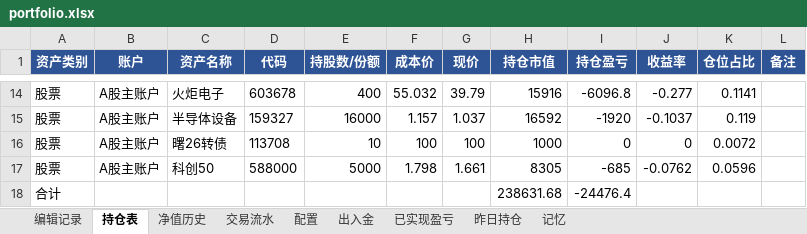
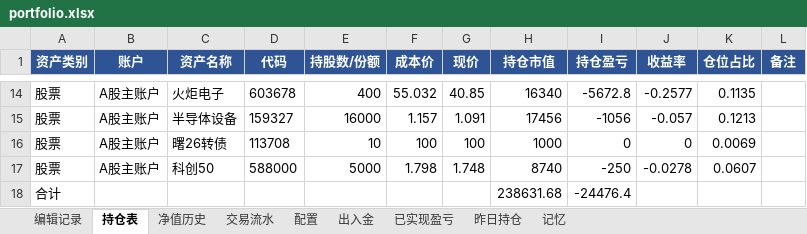
Before and after one commit to wanchangjia-png/investment-agent, an Excel workbook: portfolio.xlsx, sheet 持仓表, drawn as a sheet; only a part is shown, gaps mark what is left out; values as stored, in another font and other column widths than the file's, no borders; the diff covers the shown part only; the diff names each change by its address in the sheet, - before the commit and + after, or states it on an @@ line.

```diff
--- a/portfolio.xlsx (sheet 持仓表)
+++ b/portfolio.xlsx (sheet 持仓表)
-G14 (现价): 39.79
+G14 (现价): 40.85
-H14 (持仓市值): 15916
+H14 (持仓市值): 16340
-I14 (持仓盈亏): -6096.8
+I14 (持仓盈亏): -5672.8
-J14 (收益率): -0.277
+J14 (收益率): -0.2577
-K14 (仓位占比): 0.1141
+K14 (仓位占比): 0.1135
-G15 (现价): 1.037
+G15 (现价): 1.091
-H15 (持仓市值): 16592
+H15 (持仓市值): 17456
-I15 (持仓盈亏): -1920
+I15 (持仓盈亏): -1056
-J15 (收益率): -0.1037
+J15 (收益率): -0.057
-K15 (仓位占比): 0.119
+K15 (仓位占比): 0.1213
-K16 (仓位占比): 0.0072
+K16 (仓位占比): 0.0069
-G17 (现价): 1.661
+G17 (现价): 1.748
-H17 (持仓市值): 8305
+H17 (持仓市值): 8740
-I17 (持仓盈亏): -685
+I17 (持仓盈亏): -250
-J17 (收益率): -0.0762
+J17 (收益率): -0.0278
-K17 (仓位占比): 0.0596
+K17 (仓位占比): 0.0607
```
Also changed, not shown: 28 edited cells elsewhere in this sheet, 4 other files.
